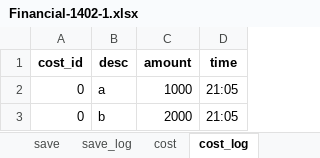
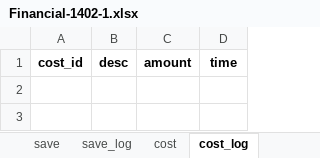
Before and after one commit to bnparham/financialManagement, an Excel workbook: Financial-1402-1.xlsx, sheet cost_log, drawn as a sheet; values as stored, in another font and other column widths than the file's, no borders; the diff names each change by its address in the sheet, - before the commit and + after, or states it on an @@ line.

```diff
--- a/Financial-1402-1.xlsx (sheet cost_log)
+++ b/Financial-1402-1.xlsx (sheet cost_log)
-row 2: 0 | a | 1000 | 21:05
-row 3: 0 | b | 2000 | 21:05
```
Also changed, not shown: sheet save_log, sheet cost, sheet save, 2 other files.
